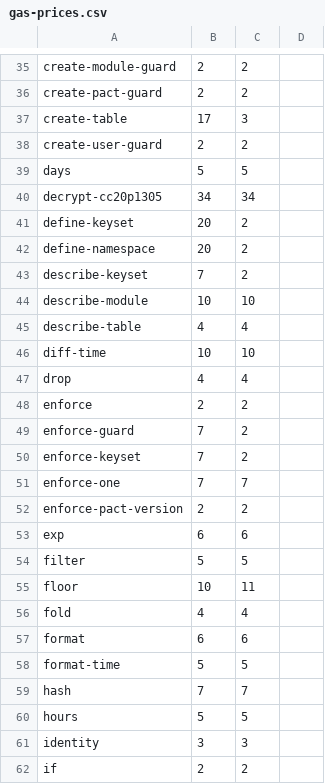
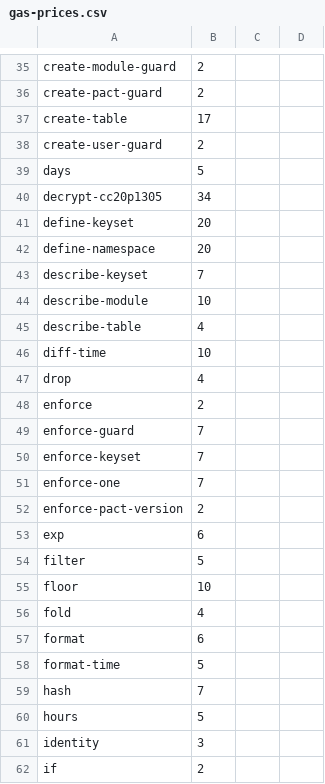
Before and after one commit to kadena-io/pact, a CSV file: gas-prices.csv, drawn as a sheet; only a part is shown, gaps mark what is left out; the diff covers the shown part only; the diff names each change by its address in the sheet, - before the commit and + after, or states it on an @@ line.

```diff
--- a/gas-prices.csv
+++ b/gas-prices.csv
-C35:C36: 2
+C35:C36: (empty)
-C37: 3
+C37: (empty)
-C38: 2
+C38: (empty)
-C39: 5
+C39: (empty)
-C40: 34
+C40: (empty)
-C41:C43: 2
+C41:C43: (empty)
-C44: 10
+C44: (empty)
-C45: 4
+C45: (empty)
-C46: 10
+C46: (empty)
-C47: 4
+C47: (empty)
-C48:C50: 2
+C48:C50: (empty)
-C51: 7
+C51: (empty)
-C52: 2
+C52: (empty)
-C53: 6
+C53: (empty)
-C54: 5
+C54: (empty)
-C55: 11
+C55: (empty)
-C56: 4
+C56: (empty)
-C57: 6
+C57: (empty)
-C58: 5
+C58: (empty)
-C59: 7
+C59: (empty)
-C60: 5
+C60: (empty)
-C61: 3
+C61: (empty)
-C62: 2
+C62: (empty)
```
Also changed, not shown: 84 edited cells elsewhere in this file, 1 other file.
